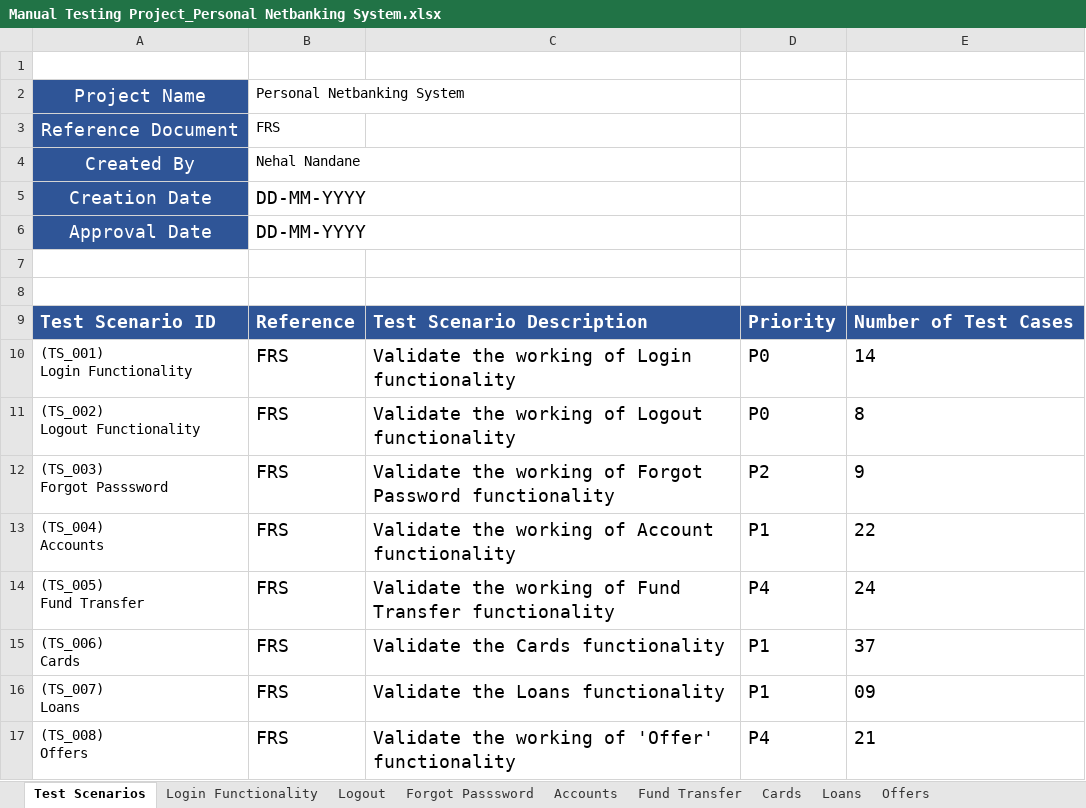
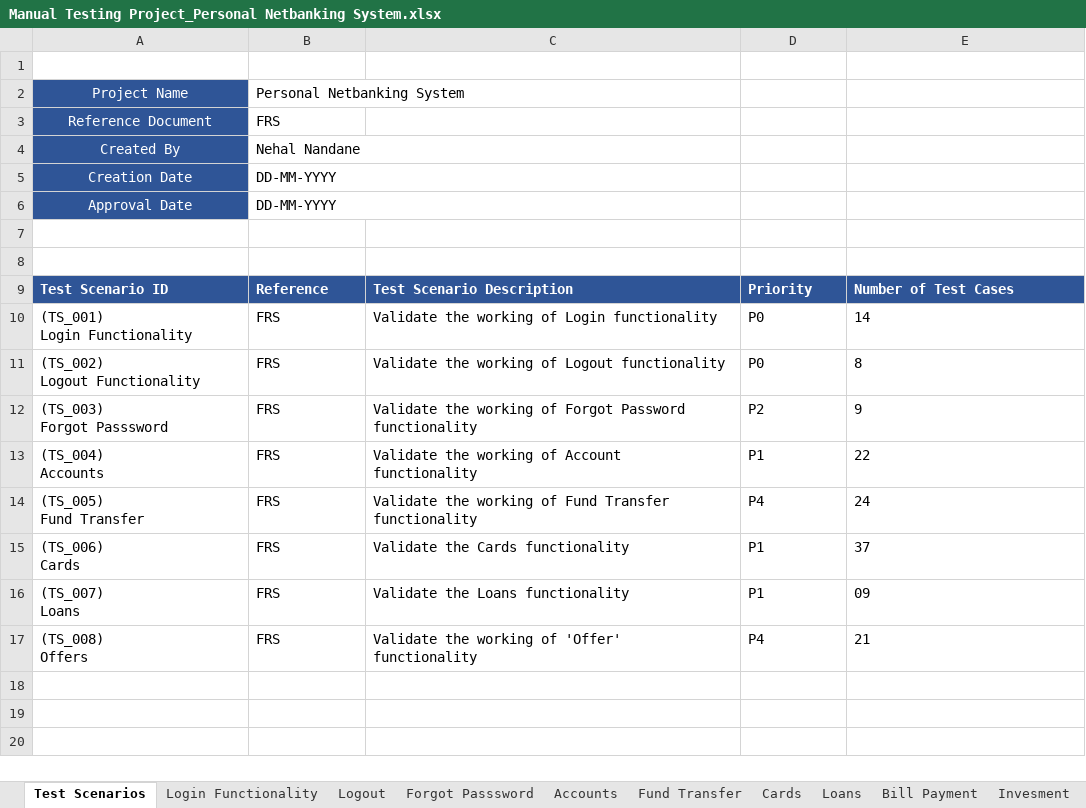
Before and after one commit to nandane31/Manual-Testing, an Excel workbook: Manual Testing Project_Personal Netbanking System.xlsx, sheet Test Scenarios, drawn as a sheet; values as stored, in another font and other column widths than the file's, no borders; the diff names each change by its address in the sheet, - before the commit and + after, or states it on an @@ line.

```diff
--- a/Manual Testing Project_Personal Netbanking System.xlsx (sheet Test Scenarios)
+++ b/Manual Testing Project_Personal Netbanking System.xlsx (sheet Test Scenarios)
+sheet tab: Bill Payment
+sheet tab: Invesment
@@ A2:A4 text size: smaller @@
@@ A5:B6 text size: smaller @@
@@ A9:E9 text size: smaller @@
@@ B10:E17 text size: smaller @@
```
Also changed, not shown: sheet Fund Transfer, sheet Accounts, sheet Login Functionality, sheet Cards, sheet Loans, sheet Offers, 2 more sheets, other sheet tabs.
